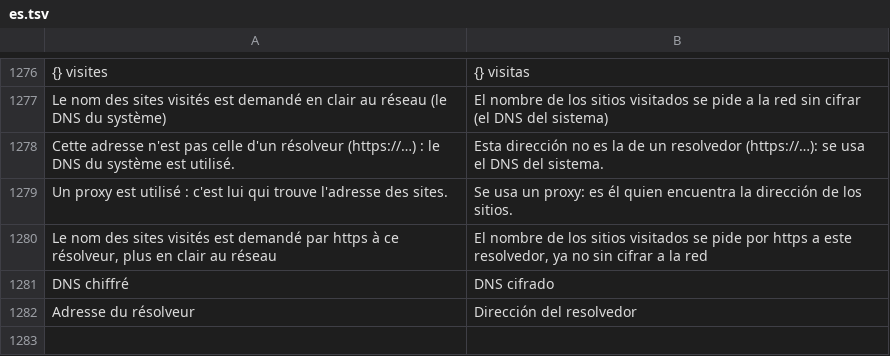
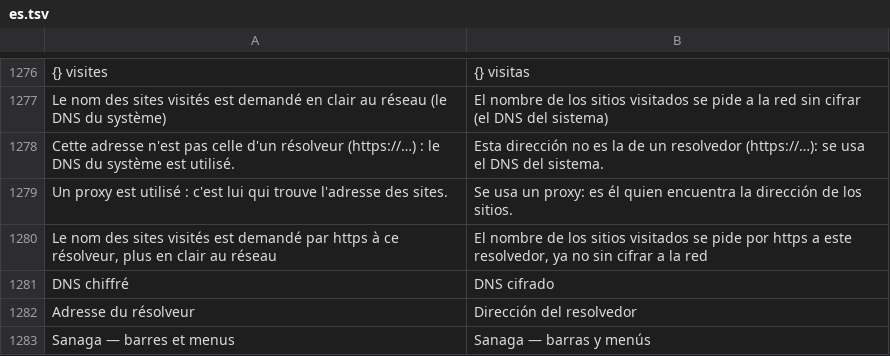
Before and after one commit to grassfieldhq/sanaga, a TSV file: assets/i18n/es.tsv, drawn as a sheet; only a part is shown, gaps mark what is left out.

```diff
--- a/assets/i18n/es.tsv
+++ b/assets/i18n/es.tsv
@@ -1282 +1282,2 @@ DNS chiffré	DNS cifrado
 Adresse du résolveur	Dirección del resolvedor
+Sanaga — barres et menus	Sanaga — barras y menús
```
Also changed, not shown: assets/i18n/de.tsv, assets/i18n/en.tsv, 7 other files.
